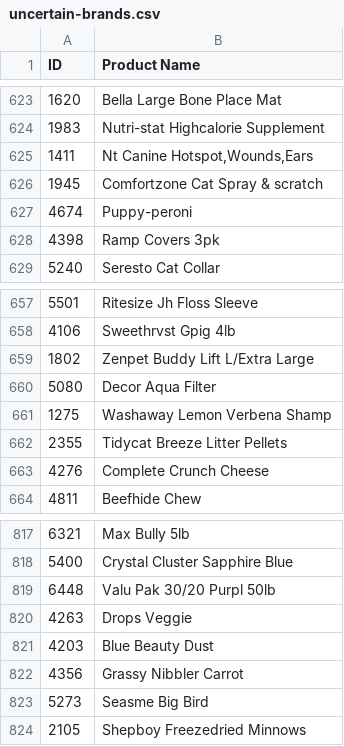
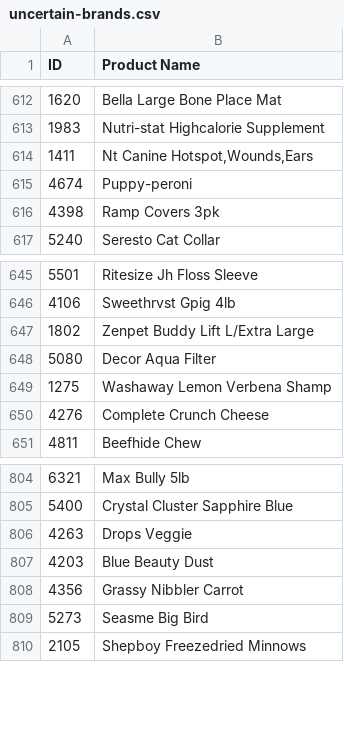
Before and after one commit to PilotHousePOS/pilothouse-pos, a CSV file: uncertain-brands.csv, drawn as a sheet; only a part is shown, gaps mark what is left out; the diff covers the shown part only; the diff names each change by its address in the sheet, - before the commit and + after, or states it on an @@ line.

```diff
--- a/uncertain-brands.csv
+++ b/uncertain-brands.csv
-row 626: 1945 | Comfortzone Cat Spray & scratch
-row 662: 2355 | Tidycat Breeze Litter Pellets
-row 819: 6448 | Valu Pak 30/20 Purpl 50lb
```
Also changed, not shown: 11 removed rows elsewhere in this file, 2 other files.
